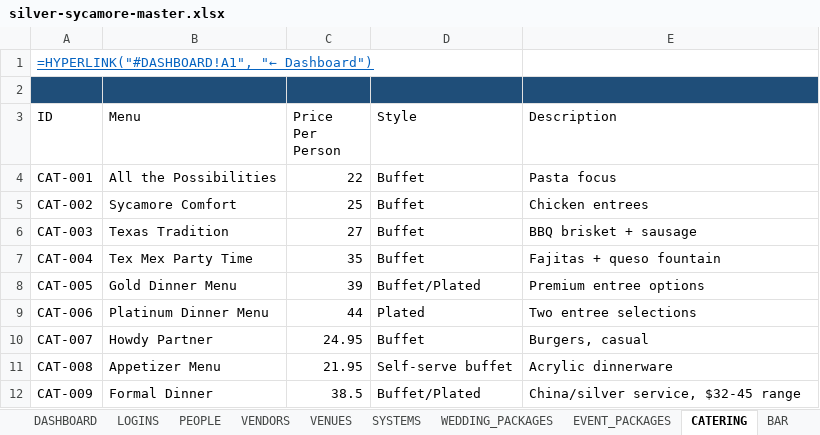
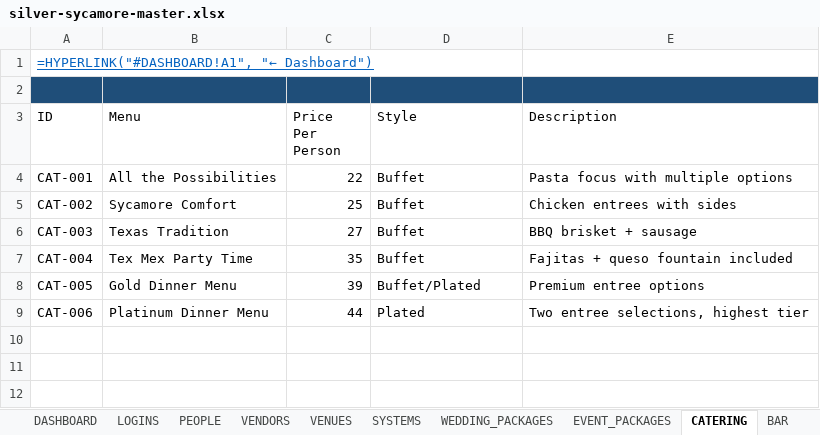
Before and after one commit to Splurfa/silver-sycamore-dashboard, an Excel workbook: content/artifacts/silver-sycamore-master.xlsx, sheet CATERING, drawn as a sheet; values as stored, in another font and other column widths than the file's, no borders; formulas without a stored value are shown as written; the diff names each change by its address in the sheet, - before the commit and + after, or states it on an @@ line.

```diff
--- a/content/artifacts/silver-sycamore-master.xlsx (sheet CATERING)
+++ b/content/artifacts/silver-sycamore-master.xlsx (sheet CATERING)
-E4 (Description): Pasta focus
+E4 (Description): Pasta focus with multiple options
-E5 (Description): Chicken entrees
+E5 (Description): Chicken entrees with sides
-E7 (Description): Fajitas + queso fountain
+E7 (Description): Fajitas + queso fountain included
-E9 (Description): Two entree selections
+E9 (Description): Two entree selections, highest tier
-row 10: CAT-007 | Howdy Partner | 24.95 | Buffet | Burgers, casual
-row 11: CAT-008 | Appetizer Menu | 21.95 | Self-serve buffet | Acrylic dinnerware
-row 12: CAT-009 | Formal Dinner | 38.5 | Buffet/Plated | China/silver service, $32-45 range
```
Also changed, not shown: sheet ADD_ONS, sheet REFERENCE, sheet WEDDING_PACKAGES, sheet BAR, sheet FORMS, sheet DASHBOARD, other sheet tabs, 2 other files.
